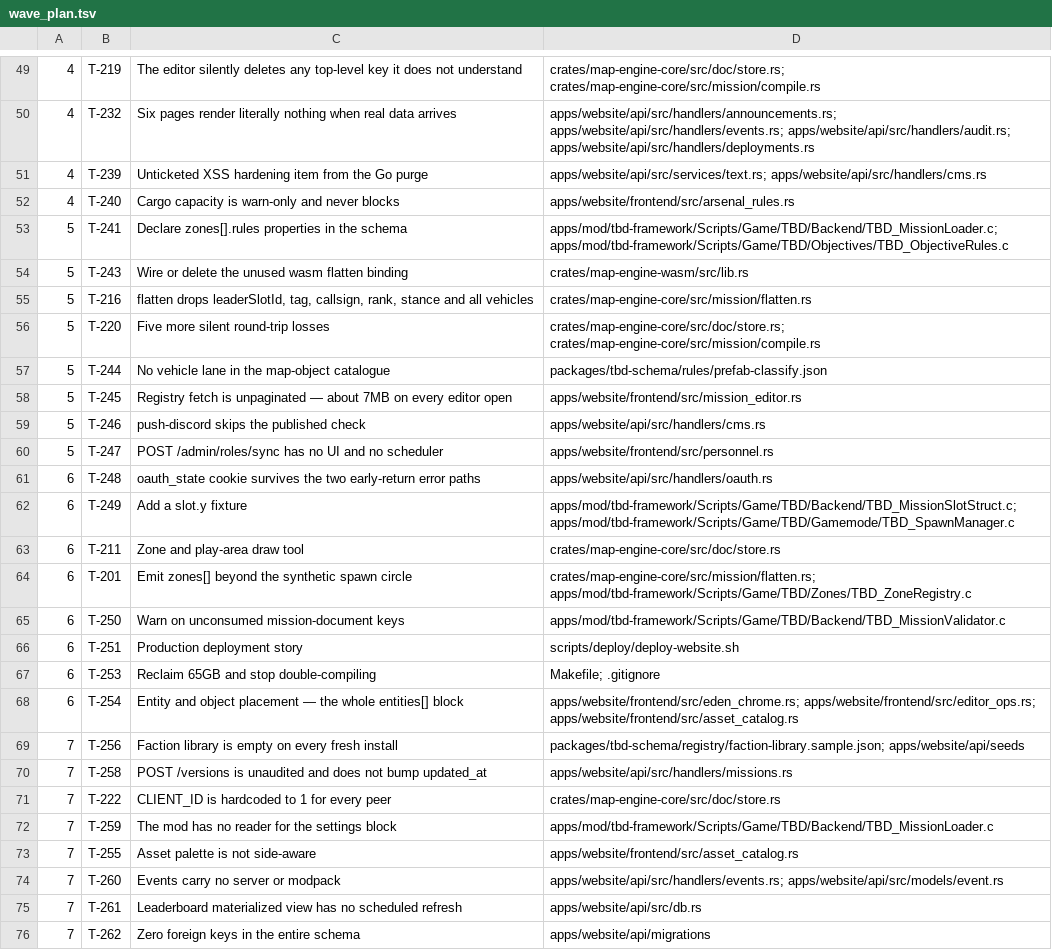
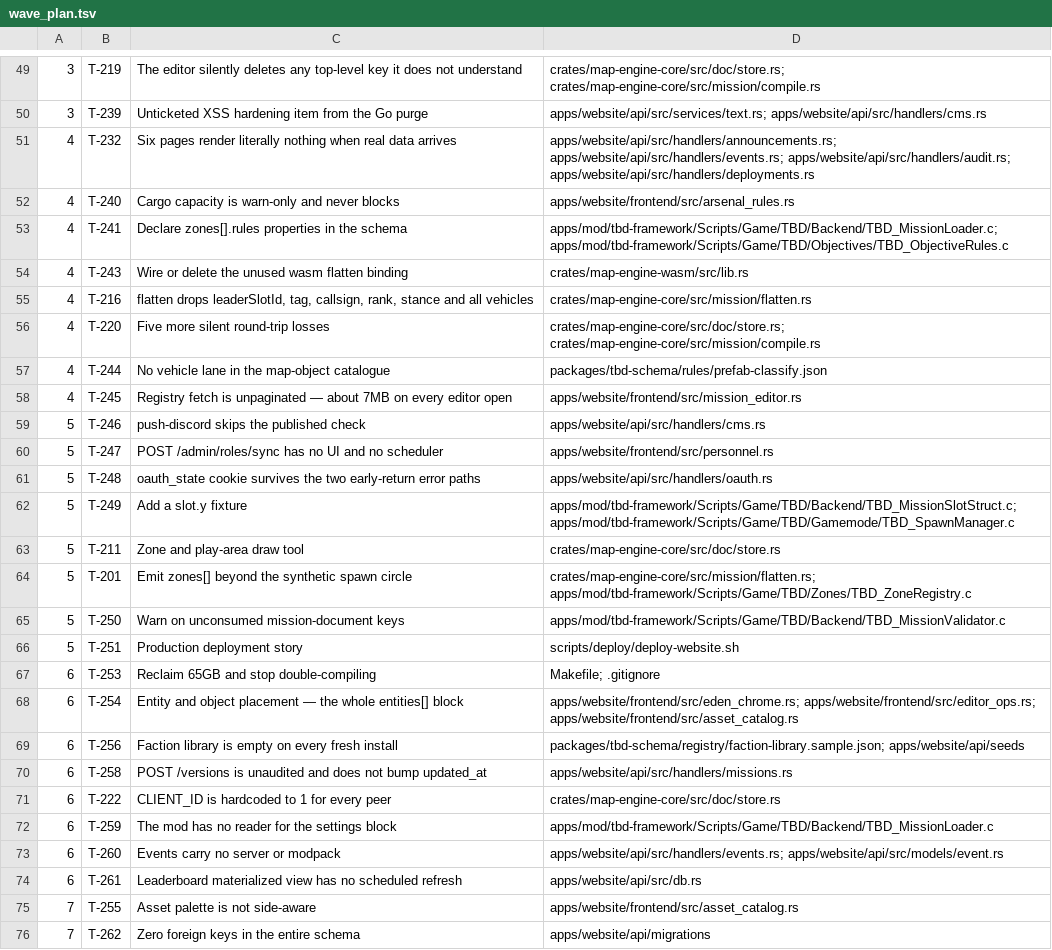
Before and after one commit to darkforce09/TBD-reforger, a TSV file: docs/platform/wave_plan.tsv, drawn as a sheet; only a part is shown, gaps mark what is left out; the diff covers the shown part only.

```diff
--- a/docs/platform/wave_plan.tsv
+++ b/docs/platform/wave_plan.tsv
@@ -49,28 +49,28 @@
-4	T-219	The editor silently deletes any top-level key it does not understand	crates/map-engine-core/src/doc/store.rs; crates/map-engine-core/src/mission/compile.rs
+3	T-219	The editor silently deletes any top-level key it does not understand	crates/map-engine-core/src/doc/store.rs; crates/map-engine-core/src/mission/compile.rs
+3	T-239	Unticketed XSS hardening item from the Go purge	apps/website/api/src/services/text.rs; apps/website/api/src/handlers/cms.rs
 4	T-232	Six pages render literally nothing when real data arrives	apps/website/api/src/handlers/announcements.rs; apps/website/api/src/handlers/events.rs; apps/website/api/src/handlers/audit.rs; apps/website/api/src/handlers/deployments.rs
-4	T-239	Unticketed XSS hardening item from the Go purge	apps/website/api/src/services/text.rs; apps/website/api/src/handlers/cms.rs
 4	T-240	Cargo capacity is warn-only and never blocks	apps/website/frontend/src/arsenal_rules.rs
-5	T-241	Declare zones[].rules properties in the schema	apps/mod/tbd-framework/Scripts/Game/TBD/Backend/TBD_MissionLoader.c; apps/mod/tbd-framework/Scripts/Game/TBD/Objectives/TBD_ObjectiveRules.c
-5	T-243	Wire or delete the unused wasm flatten binding	crates/map-engine-wasm/src/lib.rs
-5	T-216	flatten drops leaderSlotId, tag, callsign, rank, stance and all vehicles	crates/map-engine-core/src/mission/flatten.rs
-5	T-220	Five more silent round-trip losses	crates/map-engine-core/src/doc/store.rs; crates/map-engine-core/src/mission/compile.rs
-5	T-244	No vehicle lane in the map-object catalogue	packages/tbd-schema/rules/prefab-classify.json
-5	T-245	Registry fetch is unpaginated — about 7MB on every editor open	apps/website/frontend/src/mission_editor.rs
+4	T-241	Declare zones[].rules properties in the schema	apps/mod/tbd-framework/Scripts/Game/TBD/Backend/TBD_MissionLoader.c; apps/mod/tbd-framework/Scripts/Game/TBD/Objectives/TBD_ObjectiveRules.c
+4	T-243	Wire or delete the unused wasm flatten binding	crates/map-engine-wasm/src/lib.rs
+4	T-216	flatten drops leaderSlotId, tag, callsign, rank, stance and all vehicles	crates/map-engine-core/src/mission/flatten.rs
+4	T-220	Five more silent round-trip losses	crates/map-engine-core/src/doc/store.rs; crates/map-engine-core/src/mission/compile.rs
+4	T-244	No vehicle lane in the map-object catalogue	packages/tbd-schema/rules/prefab-classify.json
+4	T-245	Registry fetch is unpaginated — about 7MB on every editor open	apps/website/frontend/src/mission_editor.rs
 5	T-246	push-discord skips the published check	apps/website/api/src/handlers/cms.rs
 5	T-247	POST /admin/roles/sync has no UI and no scheduler	apps/website/frontend/src/personnel.rs
-6	T-248	oauth_state cookie survives the two early-return error paths	apps/website/api/src/handlers/oauth.rs
-6	T-249	Add a slot.y fixture	apps/mod/tbd-framework/Scripts/Game/TBD/Backend/TBD_MissionSlotStruct.c; apps/mod/tbd-framework/Scripts/Game/TBD/Gamemode/TBD_SpawnManager.c
-6	T-211	Zone and play-area draw tool	crates/map-engine-core/src/doc/store.rs
-6	T-201	Emit zones[] beyond the synthetic spawn circle	crates/map-engine-core/src/mission/flatten.rs; apps/mod/tbd-framework/Scripts/Game/TBD/Zones/TBD_ZoneRegistry.c
-6	T-250	Warn on unconsumed mission-document keys	apps/mod/tbd-framework/Scripts/Game/TBD/Backend/TBD_MissionValidator.c
-6	T-251	Production deployment story	scripts/deploy/deploy-website.sh
+5	T-248	oauth_state cookie survives the two early-return error paths	apps/website/api/src/handlers/oauth.rs
+5	T-249	Add a slot.y fixture	apps/mod/tbd-framework/Scripts/Game/TBD/Backend/TBD_MissionSlotStruct.c; apps/mod/tbd-framework/Scripts/Game/TBD/Gamemode/TBD_SpawnManager.c
+5	T-211	Zone and play-area draw tool	crates/map-engine-core/src/doc/store.rs
+5	T-201	Emit zones[] beyond the synthetic spawn circle	crates/map-engine-core/src/mission/flatten.rs; apps/mod/tbd-framework/Scripts/Game/TBD/Zones/TBD_ZoneRegistry.c
+5	T-250	Warn on unconsumed mission-document keys	apps/mod/tbd-framework/Scripts/Game/TBD/Backend/TBD_MissionValidator.c
+5	T-251	Production deployment story	scripts/deploy/deploy-website.sh
 6	T-253	Reclaim 65GB and stop double-compiling	Makefile; .gitignore
 6	T-254	Entity and object placement — the whole entities[] block	apps/website/frontend/src/eden_chrome.rs; apps/website/frontend/src/editor_ops.rs; apps/website/frontend/src/asset_catalog.rs
-7	T-256	Faction library is empty on every fresh install	packages/tbd-schema/registry/faction-library.sample.json; apps/website/api/seeds
-7	T-258	POST /versions is unaudited and does not bump updated_at	apps/website/api/src/handlers/missions.rs
-7	T-222	CLIENT_ID is hardcoded to 1 for every peer	crates/map-engine-core/src/doc/store.rs
-7	T-259	The mod has no reader for the settings block	apps/mod/tbd-framework/Scripts/Game/TBD/Backend/TBD_MissionLoader.c
+6	T-256	Faction library is empty on every fresh install	packages/tbd-schema/registry/faction-library.sample.json; apps/website/api/seeds
+6	T-258	POST /versions is unaudited and does not bump updated_at	apps/website/api/src/handlers/missions.rs
+6	T-222	CLIENT_ID is hardcoded to 1 for every peer	crates/map-engine-core/src/doc/store.rs
+6	T-259	The mod has no reader for the settings block	apps/mod/tbd-framework/Scripts/Game/TBD/Backend/TBD_MissionLoader.c
+6	T-260	Events carry no server or modpack	apps/website/api/src/handlers/events.rs; apps/website/api/src/models/event.rs
+6	T-261	Leaderboard materialized view has no scheduled refresh	apps/website/api/src/db.rs
 7	T-255	Asset palette is not side-aware	apps/website/frontend/src/asset_catalog.rs
-7	T-260	Events carry no server or modpack	apps/website/api/src/handlers/events.rs; apps/website/api/src/models/event.rs
-7	T-261	Leaderboard materialized view has no scheduled refresh	apps/website/api/src/db.rs
 7	T-262	Zero foreign keys in the entire schema	apps/website/api/migrations
```
Also changed, not shown: 12 added rows, 12 removed rows and 42 edited cells elsewhere in this file, 3 other files.
